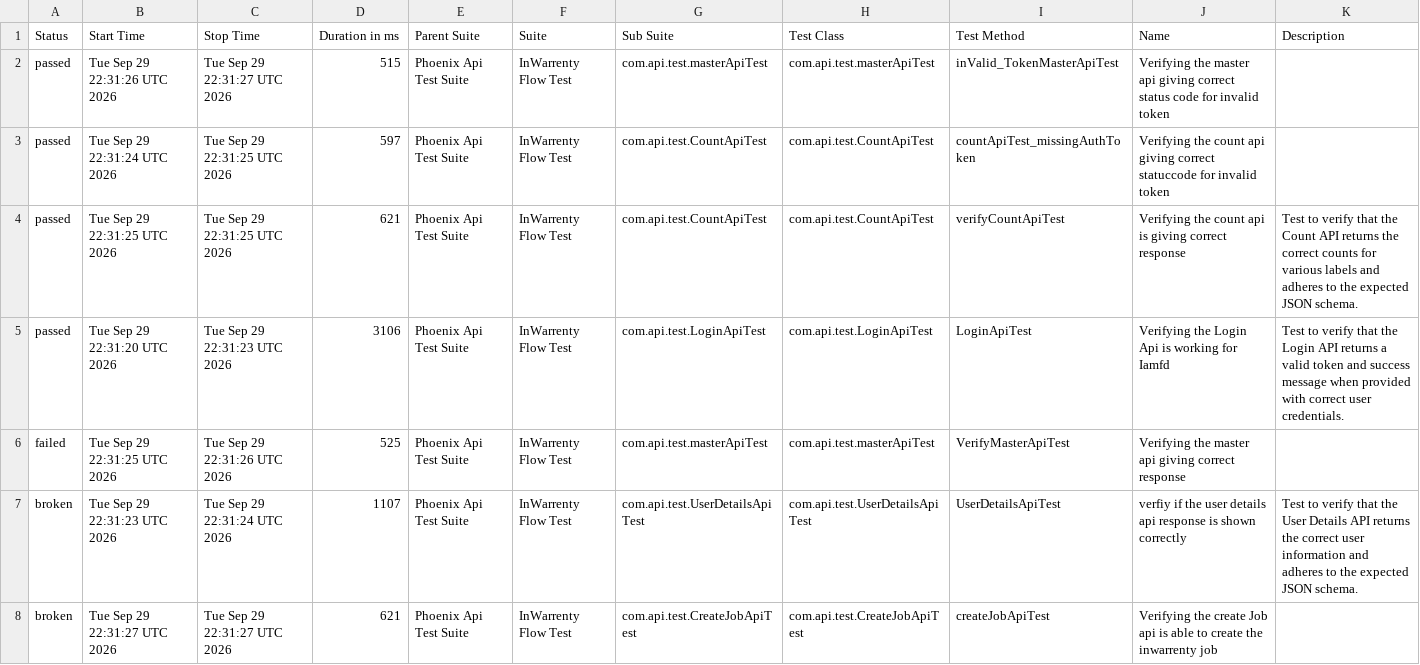
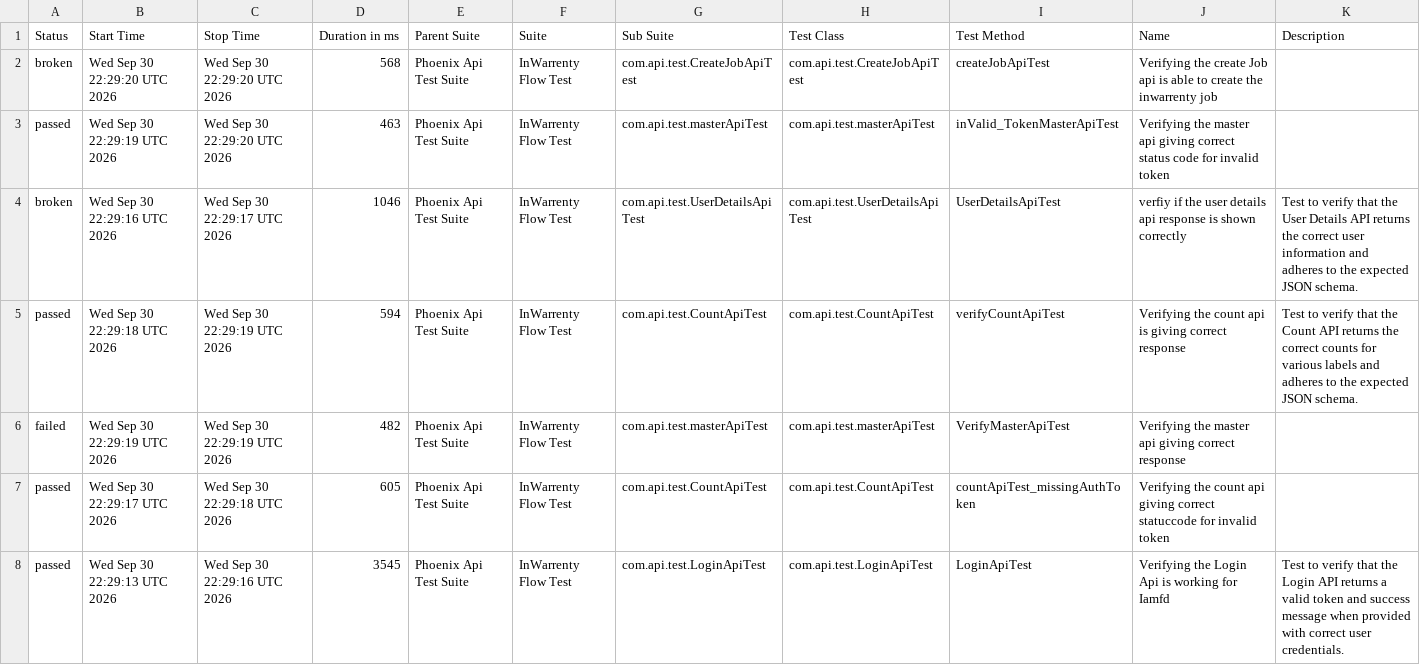
Before and after one commit to ganeshbs98/UI_APIFrameWork, a CSV file: data/suites.csv, drawn as a sheet.

```diff
--- a/data/suites.csv
+++ b/data/suites.csv
@@ -1,8 +1,8 @@
 "Status","Start Time","Stop Time","Duration in ms","Parent Suite","Suite","Sub Suite","Test Class","Test Method","Name","Description"
-"passed","Tue Sep 29 22:31:26 UTC 2026","Tue Sep 29 22:31:27 UTC 2026","515","Phoenix Api Test Suite","InWarrenty Flow Test","com.api.test.masterApiTest","com.api.test.masterApiTest","inValid_TokenMasterApiTest","Verifying the master api giving correct status code for invalid token",""
-"passed","Tue Sep 29 22:31:24 UTC 2026","Tue Sep 29 22:31:25 UTC 2026","597","Phoenix Api Test Suite","InWarrenty Flow Test","com.api.test.CountApiTest","com.api.test.CountApiTest","countApiTest_missingAuthToken","Verifying the count api giving correct statuccode for invalid token",""
-"passed","Tue Sep 29 22:31:25 UTC 2026","Tue Sep 29 22:31:25 UTC 2026","621","Phoenix Api Test Suite","InWarrenty Flow Test","com.api.test.CountApiTest","com.api.test.CountApiTest","verifyCountApiTest","Verifying the count api  is giving correct response","Test to verify that the Count API returns the correct counts for various labels and adheres to the expected JSON schema."
-"passed","Tue Sep 29 22:31:20 UTC 2026","Tue Sep 29 22:31:23 UTC 2026","3106","Phoenix Api Test Suite","InWarrenty Flow Test","com.api.test.LoginApiTest","com.api.test.LoginApiTest","LoginApiTest","Verifying the Login Api is working for Iamfd","Test to verify that the Login API returns a valid token and success message when provided with correct user credentials."
-"failed","Tue Sep 29 22:31:25 UTC 2026","Tue Sep 29 22:31:26 UTC 2026","525","Phoenix Api Test Suite","InWarrenty Flow Test","com.api.test.masterApiTest","com.api.test.masterApiTest","VerifyMasterApiTest","Verifying the master api giving correct response",""
-"broken","Tue Sep 29 22:31:23 UTC 2026","Tue Sep 29 22:31:24 UTC 2026","1107","Phoenix Api Test Suite","InWarrenty Flow Test","com.api.test.UserDetailsApiTest","com.api.test.UserDetailsApiTest","UserDetailsApiTest","verfiy if the user details api response is  shown correctly","Test to verify that the User Details API returns the correct user information and adheres to the expected JSON schema."
-"broken","Tue Sep 29 22:31:27 UTC 2026","Tue Sep 29 22:31:27 UTC 2026","621","Phoenix Api Test Suite","InWarrenty Flow Test","com.api.test.CreateJobApiTest","com.api.test.CreateJobApiTest","createJobApiTest","Verifying the create Job api is able to create the inwarrenty job",""
+"broken","Wed Sep 30 22:29:20 UTC 2026","Wed Sep 30 22:29:20 UTC 2026","568","Phoenix Api Test Suite","InWarrenty Flow Test","com.api.test.CreateJobApiTest","com.api.test.CreateJobApiTest","createJobApiTest","Verifying the create Job api is able to create the inwarrenty job",""
+"passed","Wed Sep 30 22:29:19 UTC 2026","Wed Sep 30 22:29:20 UTC 2026","463","Phoenix Api Test Suite","InWarrenty Flow Test","com.api.test.masterApiTest","com.api.test.masterApiTest","inValid_TokenMasterApiTest","Verifying the master api giving correct status code for invalid token",""
+"broken","Wed Sep 30 22:29:16 UTC 2026","Wed Sep 30 22:29:17 UTC 2026","1046","Phoenix Api Test Suite","InWarrenty Flow Test","com.api.test.UserDetailsApiTest","com.api.test.UserDetailsApiTest","UserDetailsApiTest","verfiy if the user details api response is  shown correctly","Test to verify that the User Details API returns the correct user information and adheres to the expected JSON schema."
+"passed","Wed Sep 30 22:29:18 UTC 2026","Wed Sep 30 22:29:19 UTC 2026","594","Phoenix Api Test Suite","InWarrenty Flow Test","com.api.test.CountApiTest","com.api.test.CountApiTest","verifyCountApiTest","Verifying the count api  is giving correct response","Test to verify that the Count API returns the correct counts for various labels and adheres to the expected JSON schema."
+"failed","Wed Sep 30 22:29:19 UTC 2026","Wed Sep 30 22:29:19 UTC 2026","482","Phoenix Api Test Suite","InWarrenty Flow Test","com.api.test.masterApiTest","com.api.test.masterApiTest","VerifyMasterApiTest","Verifying the master api giving correct response",""
+"passed","Wed Sep 30 22:29:17 UTC 2026","Wed Sep 30 22:29:18 UTC 2026","605","Phoenix Api Test Suite","InWarrenty Flow Test","com.api.test.CountApiTest","com.api.test.CountApiTest","countApiTest_missingAuthToken","Verifying the count api giving correct statuccode for invalid token",""
+"passed","Wed Sep 30 22:29:13 UTC 2026","Wed Sep 30 22:29:16 UTC 2026","3545","Phoenix Api Test Suite","InWarrenty Flow Test","com.api.test.LoginApiTest","com.api.test.LoginApiTest","LoginApiTest","Verifying the Login Api is working for Iamfd","Test to verify that the Login API returns a valid token and success message when provided with correct user credentials."
```
Also changed, not shown: data/behaviors.csv, 48 other files.
